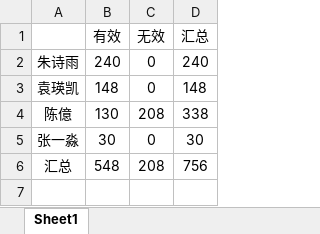
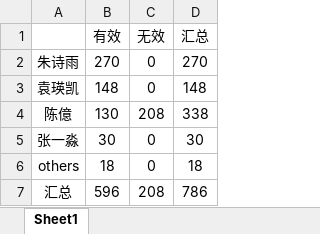
Before and after one commit to XIAOLingQ/AUG, an Excel workbook: 数据汇总表.xlsx, sheet Sheet1, drawn as a sheet; values as stored, in another font and other column widths than the file's, no borders; charts and pictures not drawn; addresses are those after the commit; the diff names each change by its address in the sheet, - before the commit and + after, or states it on an @@ line.

```diff
--- a/数据汇总表.xlsx (sheet Sheet1)
+++ b/数据汇总表.xlsx (sheet Sheet1)
-B2 (有效): 240
+B2 (有效): 270
-D2 (汇总): 240
+D2 (汇总): 270
+row 6: others | 18 | 0 | 18
-B7 (有效): 548
+B7 (有效): 596
-D7 (汇总): 756
+D7 (汇总): 786
```
Also changed, not shown: charts or pictures, 14 other files.
